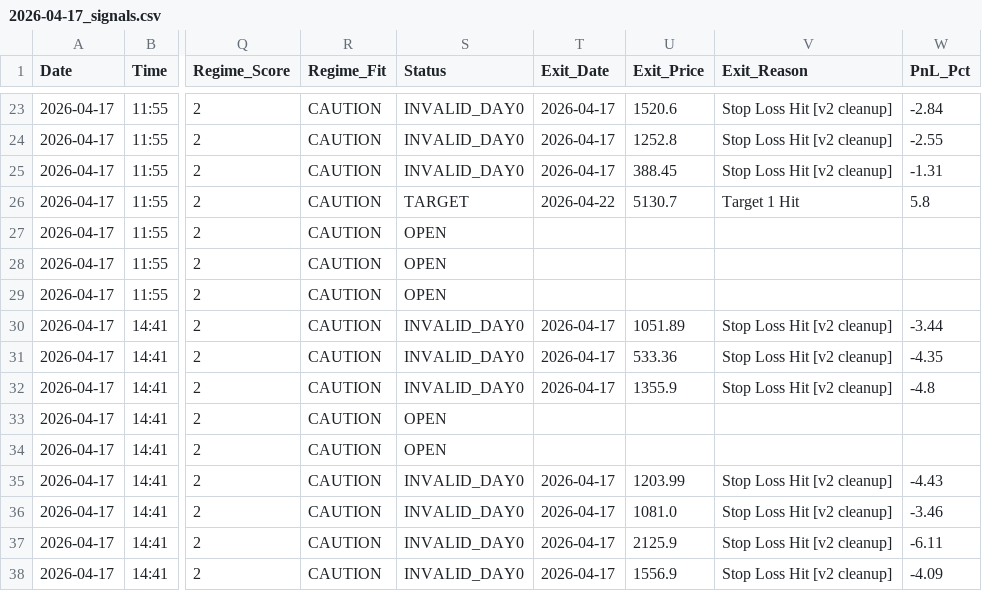
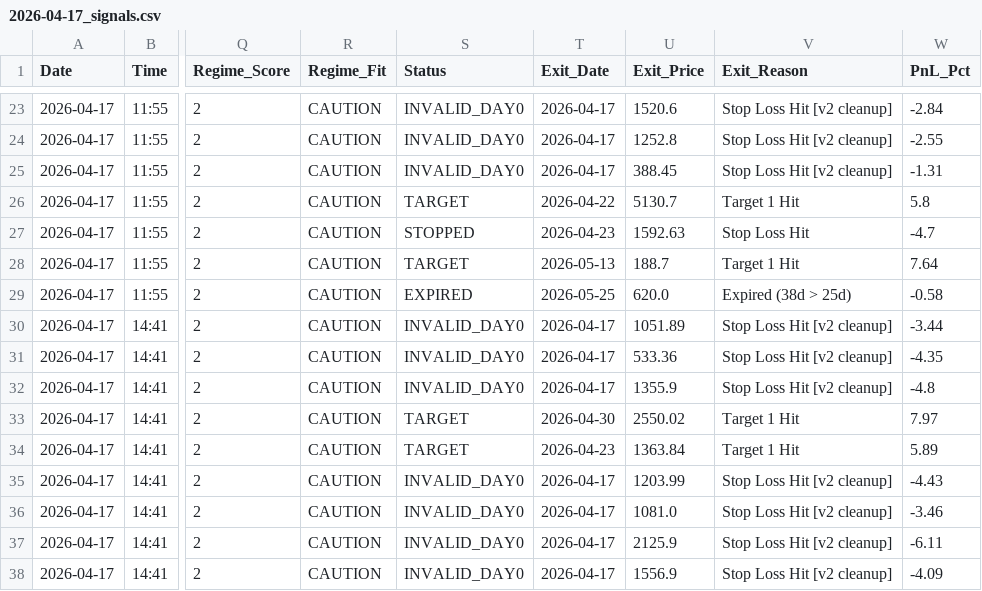
Before and after one commit to rishabhinai-netizen/nsescanner, a CSV file: signals/2026-04-17_signals.csv, drawn as a sheet; only a part is shown, gaps mark what is left out; the diff covers the shown part only; the diff names each change by its address in the sheet, - before the commit and + after, or states it on an @@ line.

```diff
--- a/signals/2026-04-17_signals.csv
+++ b/signals/2026-04-17_signals.csv
-S27 (Status): OPEN
+S27 (Status): STOPPED
-T27 (Exit_Date): (empty)
+T27 (Exit_Date): 2026-04-23
-U27 (Exit_Price): (empty)
+U27 (Exit_Price): 1592.63
-V27 (Exit_Reason): (empty)
+V27 (Exit_Reason): Stop Loss Hit
-W27 (PnL_Pct): (empty)
+W27 (PnL_Pct): -4.7
-S28 (Status): OPEN
+S28 (Status): TARGET
-T28 (Exit_Date): (empty)
+T28 (Exit_Date): 2026-05-13
-U28 (Exit_Price): (empty)
+U28 (Exit_Price): 188.7
-V28 (Exit_Reason): (empty)
+V28 (Exit_Reason): Target 1 Hit
-W28 (PnL_Pct): (empty)
+W28 (PnL_Pct): 7.64
-S29 (Status): OPEN
+S29 (Status): EXPIRED
-T29 (Exit_Date): (empty)
+T29 (Exit_Date): 2026-05-25
-U29 (Exit_Price): (empty)
+U29 (Exit_Price): 620.0
-V29 (Exit_Reason): (empty)
+V29 (Exit_Reason): Expired (38d > 25d)
-W29 (PnL_Pct): (empty)
+W29 (PnL_Pct): -0.58
-S33:S34 (Status): OPEN
+S33:S34 (Status): TARGET
-T33 (Exit_Date): (empty)
+T33 (Exit_Date): 2026-04-30
-U33 (Exit_Price): (empty)
+U33 (Exit_Price): 2550.02
-V33:V34 (Exit_Reason): (empty)
+V33:V34 (Exit_Reason): Target 1 Hit
-W33 (PnL_Pct): (empty)
+W33 (PnL_Pct): 7.97
-T34 (Exit_Date): (empty)
+T34 (Exit_Date): 2026-04-23
-U34 (Exit_Price): (empty)
+U34 (Exit_Price): 1363.84
-W34 (PnL_Pct): (empty)
+W34 (PnL_Pct): 5.89
```
Also changed, not shown: 10 edited cells elsewhere in this file, signals/2026-04-16_signals.csv, signals/2026-04-20_signals.csv, 7 other files.
